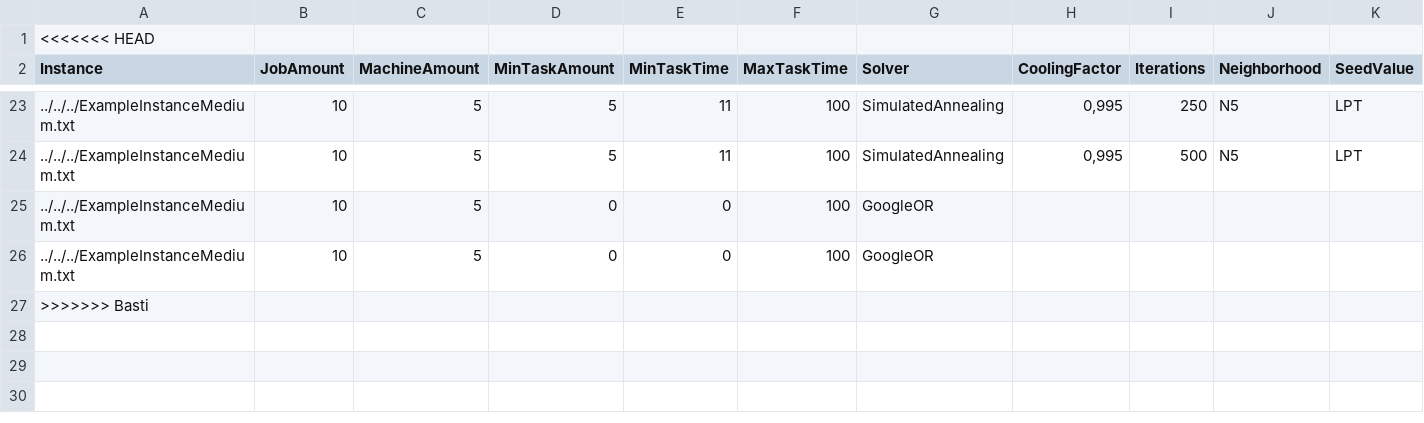
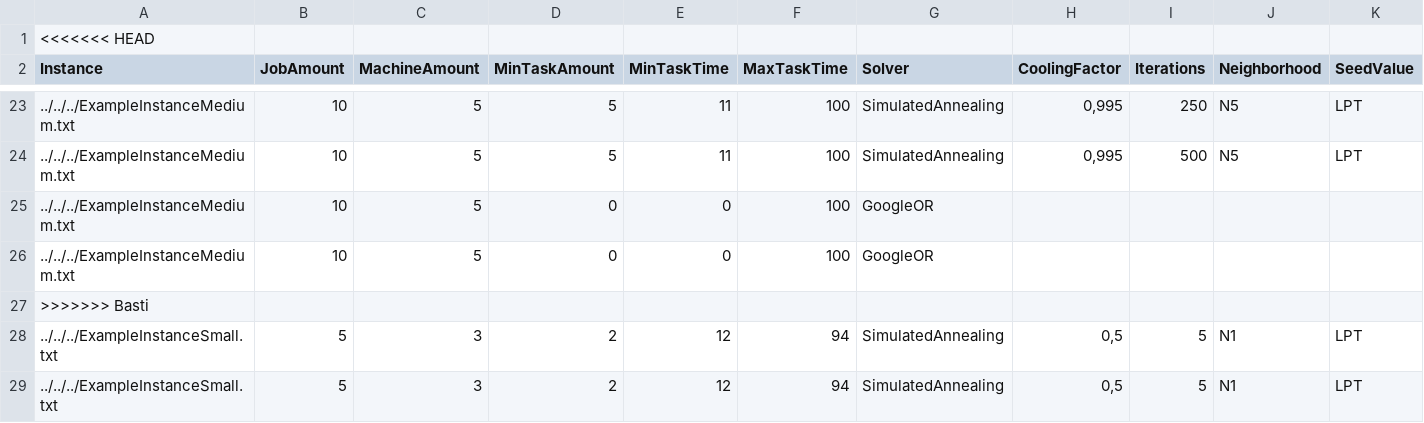
Before and after one commit to schmittth/Scheduling24_25, a CSV file: LogFile.csv, drawn as a sheet; only a part is shown, gaps mark what is left out; rows hold the shown columns only; the diff names each change by its address in the sheet, - before the commit and + after, or states it on an @@ line.

```diff
--- a/LogFile.csv
+++ b/LogFile.csv
+row 28: ../../../ExampleInstanceSmall.txt | 5 | 3 | 2 | 12 | 94 | SimulatedAnnealing | 0,5 | 5 | N1 | LPT
+row 29: ../../../ExampleInstanceSmall.txt | 5 | 3 | 2 | 12 | 94 | SimulatedAnnealing | 0,5 | 5 | N1 | LPT
```
Also changed, not shown: 16 other files.
